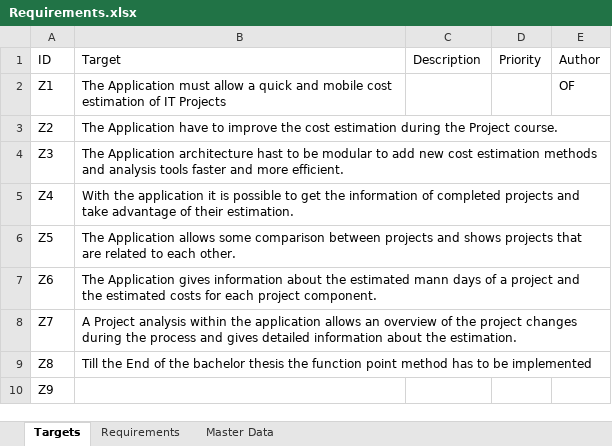
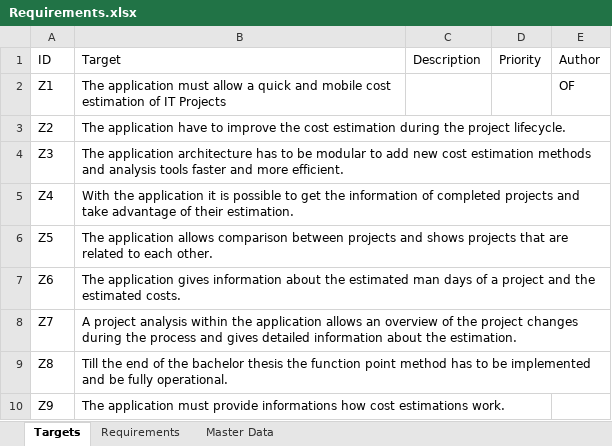
Before and after one commit to Freezor/MobileEstimate, an Excel workbook: Requirements.xlsx, sheet Targets, drawn as a sheet; values as stored, in another font and other column widths than the file's, no borders; table styles not drawn; the diff names each change by its address in the sheet, - before the commit and + after, or states it on an @@ line.

```diff
--- a/Requirements.xlsx (sheet Targets)
+++ b/Requirements.xlsx (sheet Targets)
-B2 (Target): The Application must allow…
+B2 (Target): The application must allow…
-B3 (Target): The Application have to improve the cost estimation during the Project course.
+B3 (Target): The application have to improve the cost estimation during the project lifecycle.
-B4 (Target): The Application architecture hast to be…
+B4 (Target): The application architecture has to be…
-B6 (Target): The Application allows some comparison between…
+B6 (Target): The application allows comparison between…
-B7 (Target): The Application gives information about the estimated mann days of a project and the estimated costs for each project component.
+B7 (Target): The application gives information about the estimated man days of a project and the estimated costs.
-B8 (Target): A Project analysis within…
+B8 (Target): A project analysis within…
-B9 (Target): Till the End of the bachelor thesis the function point method has to be implemented
+B9 (Target): Till the end of the bachelor thesis the function point method has to be implemented and be fully operational.
-B10 (Target): (empty)
+B10 (Target): The application must provide informations how cost estimations work.
```
Also changed, not shown: 8 other files.
